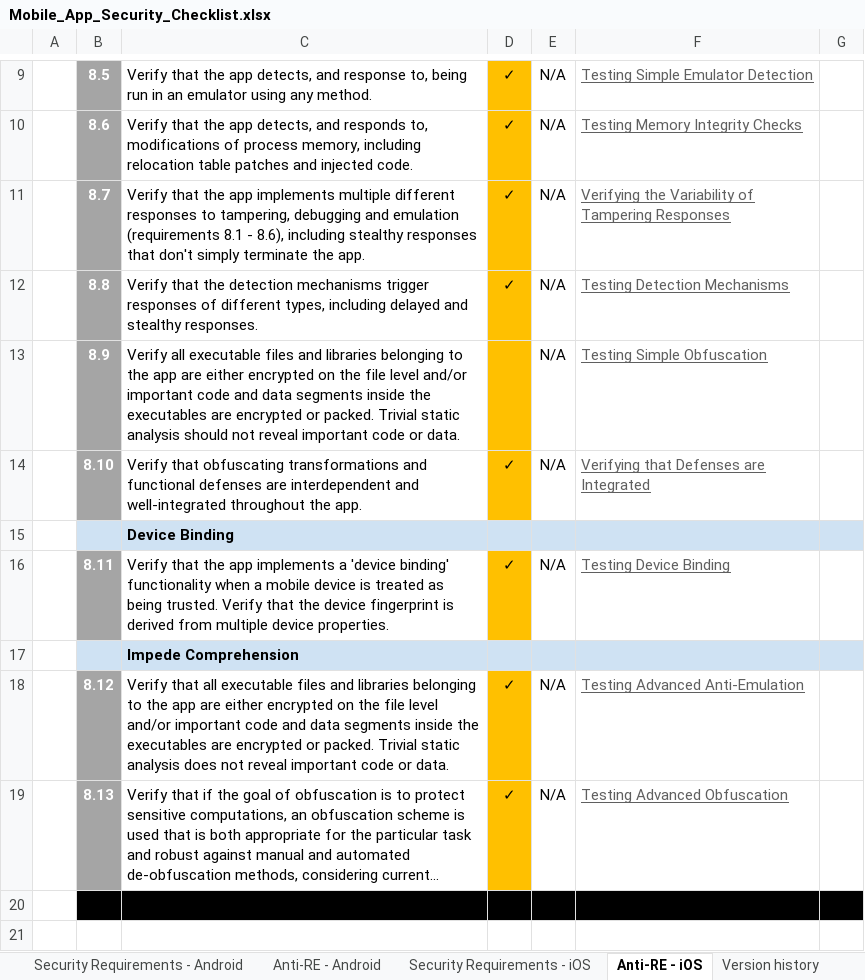
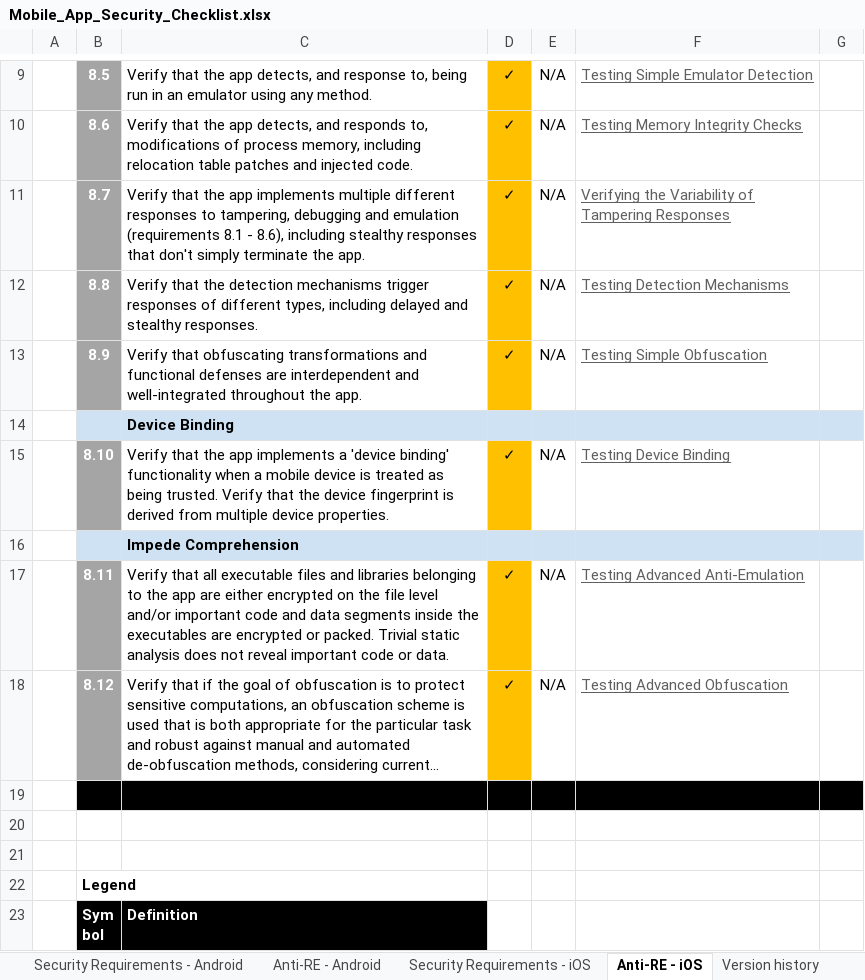
Before and after one commit to OWASP/owasp-mastg, an Excel workbook: Checklists/Mobile_App_Security_Checklist.xlsx, sheet Anti-RE - iOS, drawn as a sheet; only a part is shown, gaps mark what is left out; the shorter side is filled out with more unchanged rows; long unchanged cells end in …; values as stored, in another font and other column widths than the file's, no borders; removed rows and columns are numbered as before the commit, all else as after; the diff names each change by its address in the sheet, - before the commit and + after, or states it on an @@ line.

```diff
--- a/Checklists/Mobile_App_Security_Checklist.xlsx (sheet Anti-RE - iOS)
+++ b/Checklists/Mobile_App_Security_Checklist.xlsx (sheet Anti-RE - iOS)
-row 13:  | 8.9 | Verify all executable files and libraries belonging to the app are either encrypted on the file level and/or important code and data segments inside the executables are encrypted or packed. Trivial static analysis should not reveal important code or data. |  | N/A | Testing Simple Obfuscation
-B13: 8.10
+B13: 8.9
-F13: Verifying that Defenses are Integrated
+F13: Testing Simple Obfuscation
-B15: 8.11
+B15: 8.10
-B17: 8.12
+B17: 8.11
-B18: 8.13
+B18: 8.12
```
Also changed, not shown: sheet Anti-RE - Android, sheet Management Summary, sheet Dashboard, sheet Security Requirements - iOS, sheet Security Requirements - Android, formulas that keep their value, charts or pictures.
